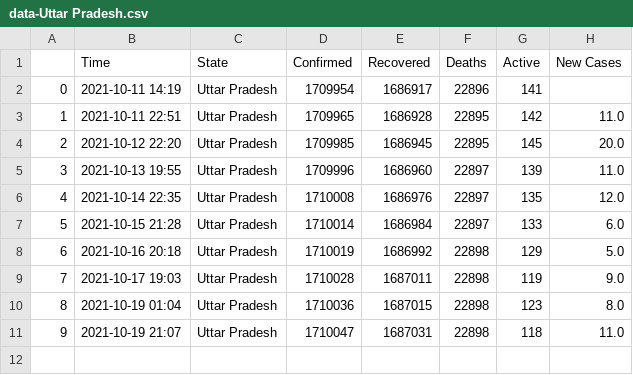
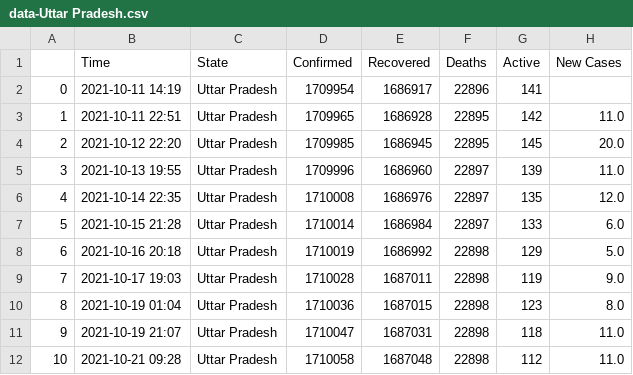
Before and after one commit to dakkshesh07/Covid19_India_Data, a CSV file: Uttar Pradesh/data-Uttar Pradesh.csv, drawn as a sheet.

Commit message:
upload updated datasets, fetched on 2021-10-21 09:28

```diff
--- a/Uttar Pradesh/data-Uttar Pradesh.csv
+++ b/Uttar Pradesh/data-Uttar Pradesh.csv
@@ -11 +11,2 @@
 9,2021-10-19 21:07,Uttar Pradesh,1710047,1687031,22898,118,11.0
+10,2021-10-21 09:28,Uttar Pradesh,1710058,1687048,22898,112,11.0
```
Also changed, not shown: Ladakh/data-Ladakh.csv, Mizoram/data-Mizoram.csv, 1 other file.
